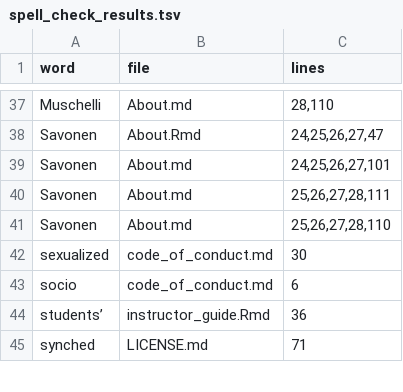
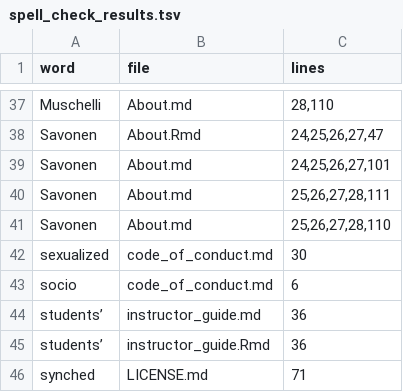
Before and after one commit to C-MOOR/miniCURE-RNA-seq, a TSV file: check_reports/spell_check_results.tsv, drawn as a sheet; only a part is shown, gaps mark what is left out; the diff names each change by its address in the sheet, - before the commit and + after, or states it on an @@ line.

```diff
--- a/check_reports/spell_check_results.tsv
+++ b/check_reports/spell_check_results.tsv
+row 44: students’ | instructor_guide.md | 36
```
